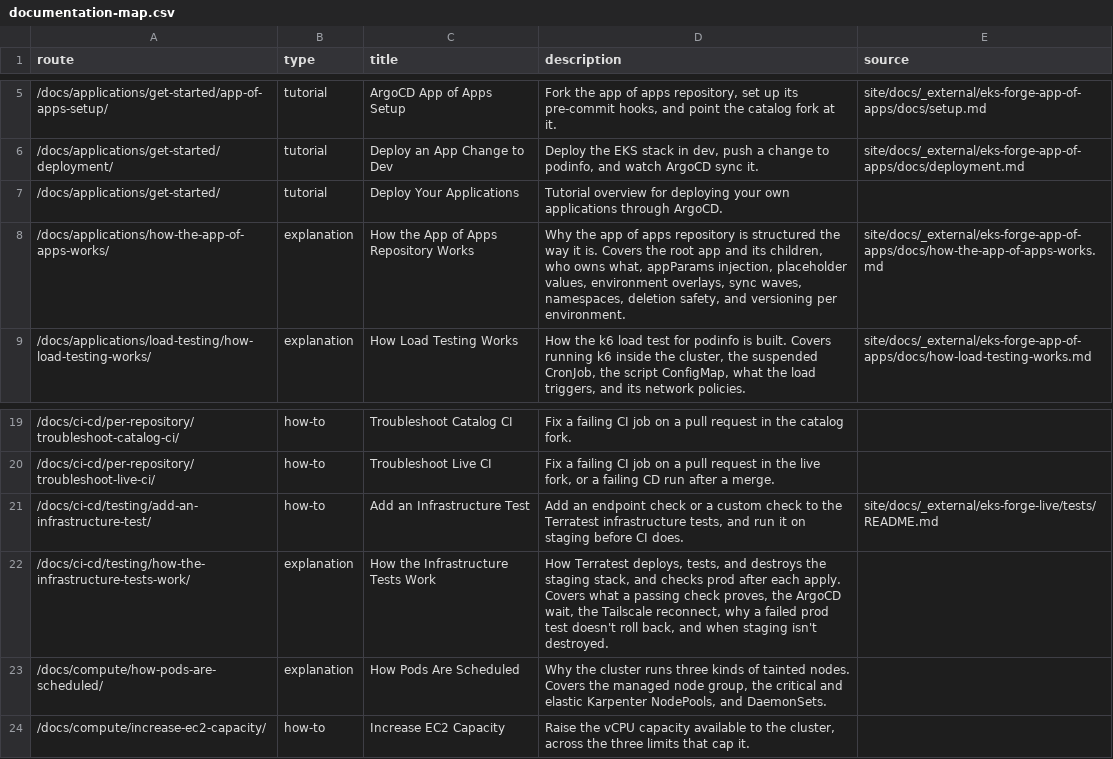
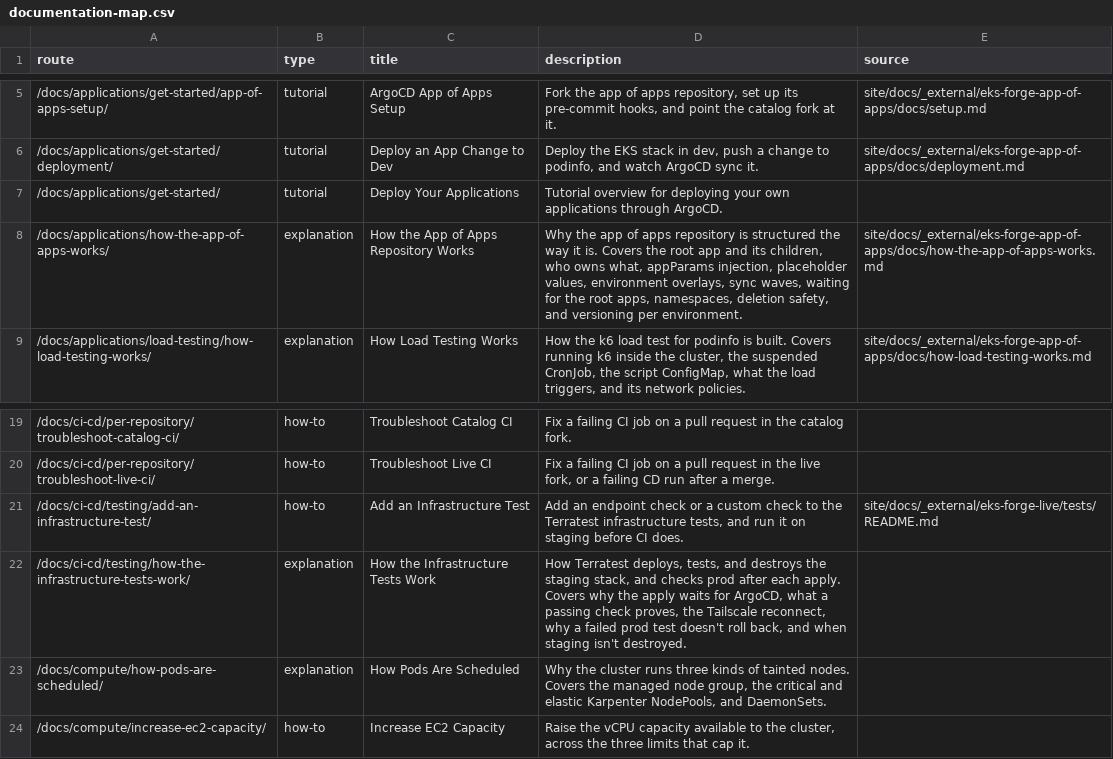
Before and after one commit to ConsciousML/eks-forge, a CSV file: documentation-map.csv, drawn as a sheet; only a part is shown, gaps mark what is left out.

```diff
--- a/documentation-map.csv
+++ b/documentation-map.csv
@@ -7,3 +7,3 @@ route,type,title,description,source
 /docs/applications/get-started/,tutorial,Deploy Your Applications,Tutorial overview for deploying your own applications through ArgoCD.,
-/docs/applications/how-the-app-of-apps-works/,explanation,How the App of Apps Repository Works,"Why the app of apps repository is structured the way it is. Covers the root app and its children, who owns what, appParams injection, placeholder values, environment overlays, sync waves, namespaces, deletion safety, and versioning per environment.",site/docs/_external/eks-forge-app-of-apps/docs/how-the-app-of-apps-works.md
+/docs/applications/how-the-app-of-apps-works/,explanation,How the App of Apps Repository Works,"Why the app of apps repository is structured the way it is. Covers the root app and its children, who owns what, appParams injection, placeholder values, environment overlays, sync waves, waiting for the root apps, namespaces, deletion safety, and versioning per environment.",site/docs/_external/eks-forge-app-of-apps/docs/how-the-app-of-apps-works.md
 /docs/applications/load-testing/how-load-testing-works/,explanation,How Load Testing Works,"How the k6 load test for podinfo is built. Covers running k6 inside the cluster, the suspended CronJob, the script ConfigMap, what the load triggers, and its network policies.",site/docs/_external/eks-forge-app-of-apps/docs/how-load-testing-works.md
@@ -21,3 +21,3 @@ route,type,title,description,source
 /docs/ci-cd/testing/add-an-infrastructure-test/,how-to,Add an Infrastructure Test,"Add an endpoint check or a custom check to the Terratest infrastructure tests, and run it on staging before CI does.",site/docs/_external/eks-forge-live/tests/README.md
-/docs/ci-cd/testing/how-the-infrastructure-tests-work/,explanation,How the Infrastructure Tests Work,"How Terratest deploys, tests, and destroys the staging stack, and checks prod after each apply. Covers what a passing check proves, the ArgoCD wait, the Tailscale reconnect, why a failed prod test doesn't roll back, and when staging isn't destroyed.",
+/docs/ci-cd/testing/how-the-infrastructure-tests-work/,explanation,How the Infrastructure Tests Work,"How Terratest deploys, tests, and destroys the staging stack, and checks prod after each apply. Covers why the apply waits for ArgoCD, what a passing check proves, the Tailscale reconnect, why a failed prod test doesn't roll back, and when staging isn't destroyed.",
 /docs/compute/how-pods-are-scheduled/,explanation,How Pods Are Scheduled,"Why the cluster runs three kinds of tainted nodes. Covers the managed node group, the critical and elastic Karpenter NodePools, and DaemonSets.",
```
